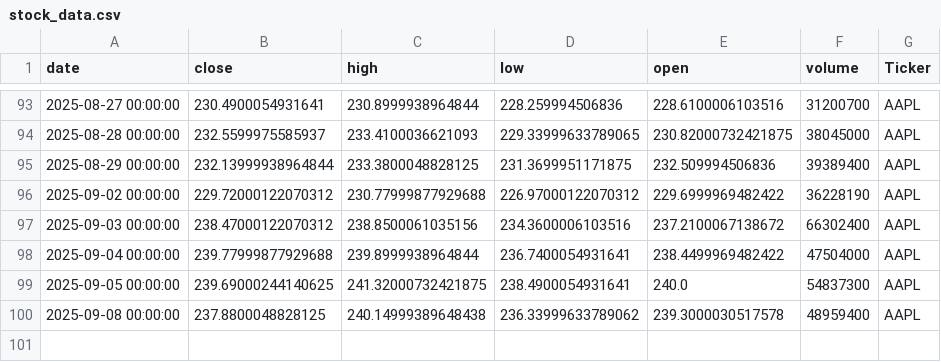
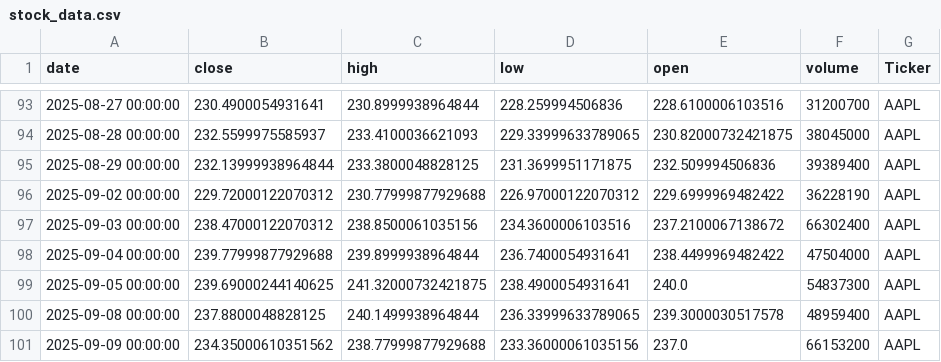
Before and after one commit to dhruvesh131199/testing_action_workflow, a CSV file: stock_data.csv, drawn as a sheet; only a part is shown, gaps mark what is left out.

```diff
--- a/stock_data.csv
+++ b/stock_data.csv
@@ -99,2 +99,3 @@ date,close,high,low,open,volume,Ticker
 2025-09-05 00:00:00,239.69000244140625,241.32000732421875,238.4900054931641,240.0,54837300,AAPL
-2025-09-08 00:00:00,237.8800048828125,240.14999389648438,236.33999633789062,239.3000030517578,48959400,AAPL
+2025-09-08 00:00:00,237.8800048828125,240.1499938964844,236.33999633789065,239.3000030517578,48959400,AAPL
+2025-09-09 00:00:00,234.35000610351562,238.77999877929688,233.36000061035156,237.0,66153200,AAPL
```
Also changed, not shown: 1 other file.
